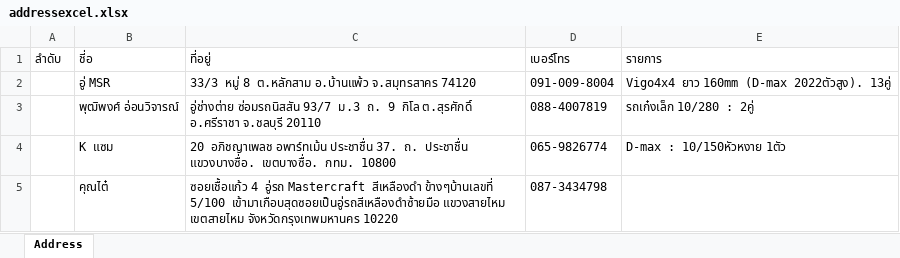
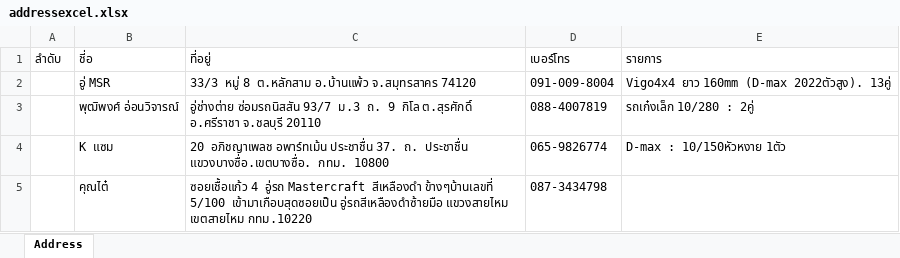
Before and after one commit to Itsarapa/ProlinkSticker, an Excel workbook: addressexcel.xlsx, sheet Address, drawn as a sheet; values as stored, in another font and other column widths than the file's, no borders; the diff names each change by its address in the sheet, - before the commit and + after, or states it on an @@ line.

Commit message:
Update addressexcel.xlsx

```diff
--- a/addressexcel.xlsx (sheet Address)
+++ b/addressexcel.xlsx (sheet Address)
-C4: …ถ. ประชาชื่น แขวงบางซื่อ. เขตบางซื่อ. กทม. 10800
+C4: …ถ. ประชาชื่น แขวงบางซื่อ.เขตบางซื่อ. กทม. 10800
-C5: …ข้างๆบ้านเลขที่ 5/100 เข้ามาเกือบสุดซอยเป็นอู่รถสีเหลืองดำซ้ายมือ แขวงสายไหม เขตสายไหม จังหวัดกรุงเทพมหานคร 10220
+C5: …ข้างๆบ้านเลขที่ 5/100 เข้ามาเกือบสุดซอยเป็น อู่รถสีเหลืองดำซ้ายมือ แขวงสายไหม เขตสายไหม กทม.10220
```
